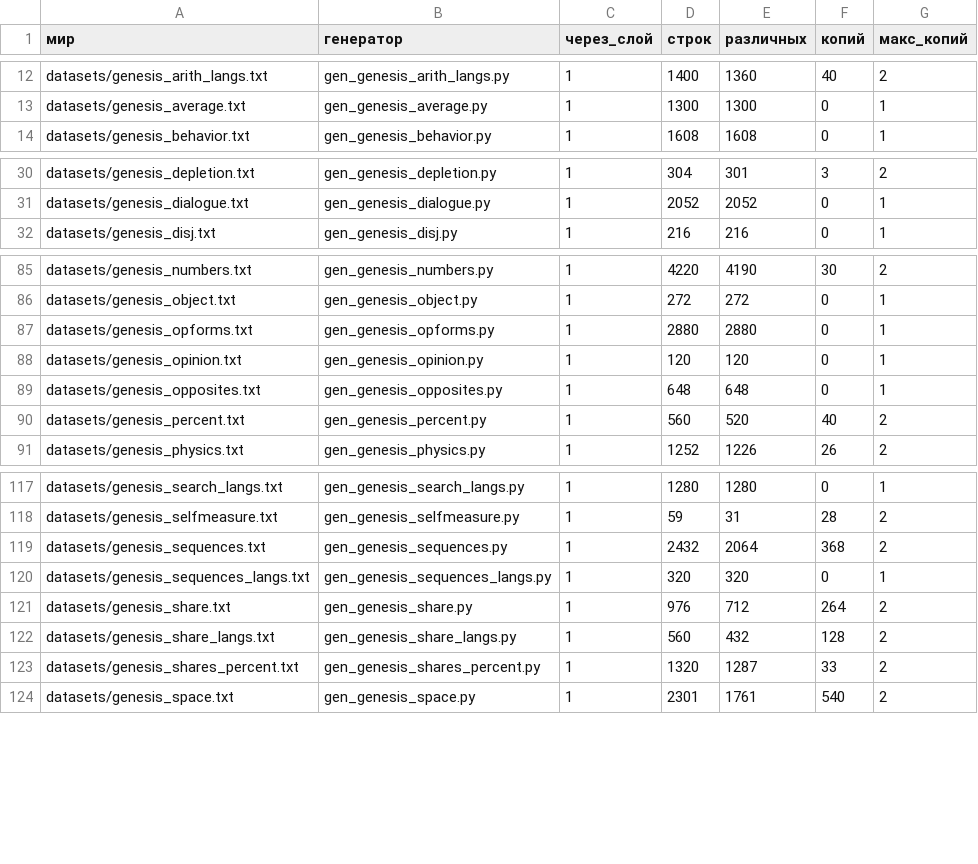
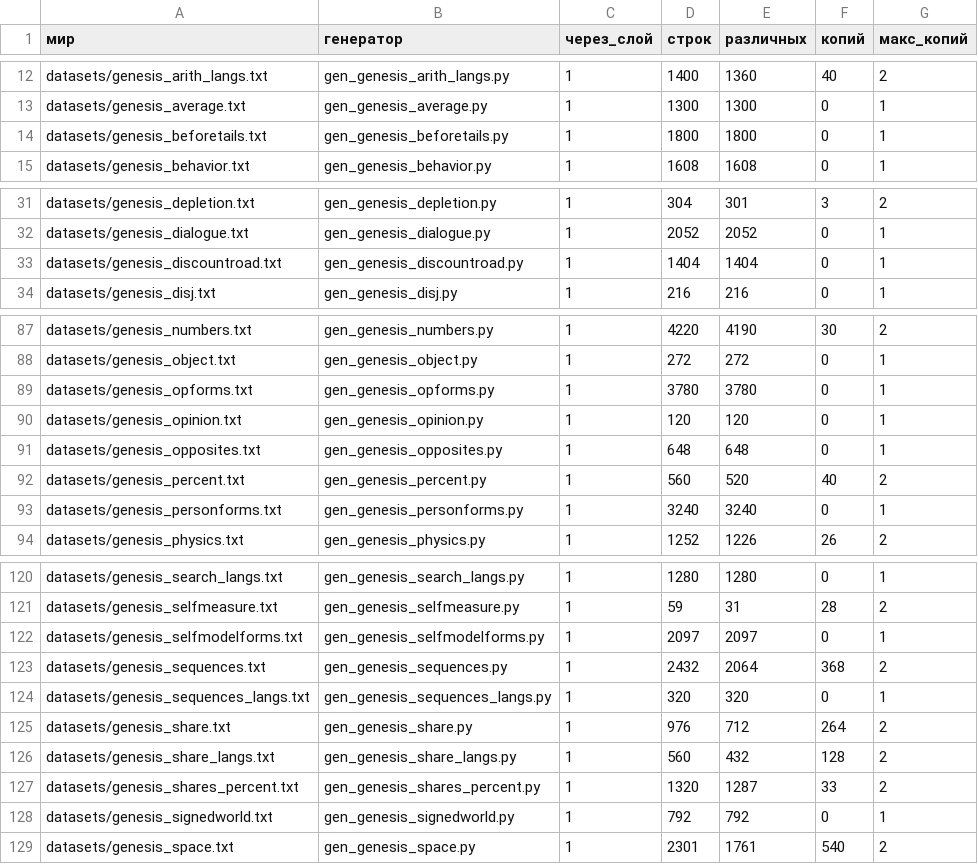
Before and after one commit to synarcai/genesis-corpus, a TSV file: datasets/COPIES.tsv, drawn as a sheet; only a part is shown, gaps mark what is left out; the diff covers the shown part only.

Commit message:
сайдкары прогонов: перепись копий, леджер приборов, реестр форм

```diff
--- a/datasets/COPIES.tsv
+++ b/datasets/COPIES.tsv
@@ -13,2 +13,3 @@ datasets/genesis_arith_langs.txt	gen_genesis_arith_langs.py	1	1400	1360	40	2
 datasets/genesis_average.txt	gen_genesis_average.py	1	1300	1300	0	1
+datasets/genesis_beforetails.txt	gen_genesis_beforetails.py	1	1800	1800	0	1
 datasets/genesis_behavior.txt	gen_genesis_behavior.py	1	1608	1608	0	1
@@ -31,2 +32,3 @@ datasets/genesis_depletion.txt	gen_genesis_depletion.py	1	304	301	3	2
 datasets/genesis_dialogue.txt	gen_genesis_dialogue.py	1	2052	2052	0	1
+datasets/genesis_discountroad.txt	gen_genesis_discountroad.py	1	1404	1404	0	1
 datasets/genesis_disj.txt	gen_genesis_disj.py	1	216	216	0	1
@@ -86,3 +88,3 @@ datasets/genesis_numbers.txt	gen_genesis_numbers.py	1	4220	4190	30	2
 datasets/genesis_object.txt	gen_genesis_object.py	1	272	272	0	1
-datasets/genesis_opforms.txt	gen_genesis_opforms.py	1	2880	2880	0	1
+datasets/genesis_opforms.txt	gen_genesis_opforms.py	1	3780	3780	0	1
 datasets/genesis_opinion.txt	gen_genesis_opinion.py	1	120	120	0	1
@@ -90,2 +92,3 @@ datasets/genesis_opposites.txt	gen_genesis_opposites.py	1	648	648	0	1
 datasets/genesis_percent.txt	gen_genesis_percent.py	1	560	520	40	2
+datasets/genesis_personforms.txt	gen_genesis_personforms.py	1	3240	3240	0	1
 datasets/genesis_physics.txt	gen_genesis_physics.py	1	1252	1226	26	2
@@ -118,2 +121,3 @@ datasets/genesis_search_langs.txt	gen_genesis_search_langs.py	1	1280	1280	0	1
 datasets/genesis_selfmeasure.txt	gen_genesis_selfmeasure.py	1	59	31	28	2
+datasets/genesis_selfmodelforms.txt	gen_genesis_selfmodelforms.py	1	2097	2097	0	1
 datasets/genesis_sequences.txt	gen_genesis_sequences.py	1	2432	2064	368	2
@@ -123,2 +127,3 @@ datasets/genesis_share_langs.txt	gen_genesis_share_langs.py	1	560	432	128	2
 datasets/genesis_shares_percent.txt	gen_genesis_shares_percent.py	1	1320	1287	33	2
+datasets/genesis_signedworld.txt	gen_genesis_signedworld.py	1	792	792	0	1
 datasets/genesis_space.txt	gen_genesis_space.py	1	2301	1761	540	2
```
Also changed, not shown: 2 edited cells elsewhere in this file, 2 other files.
